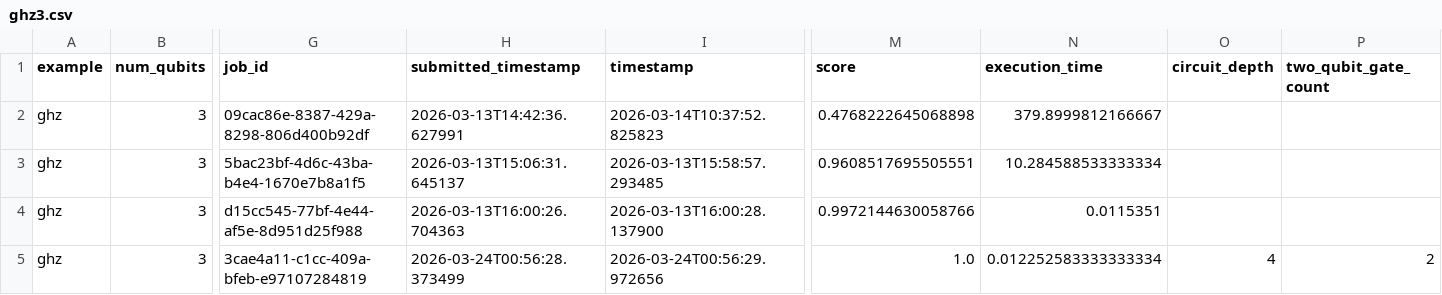
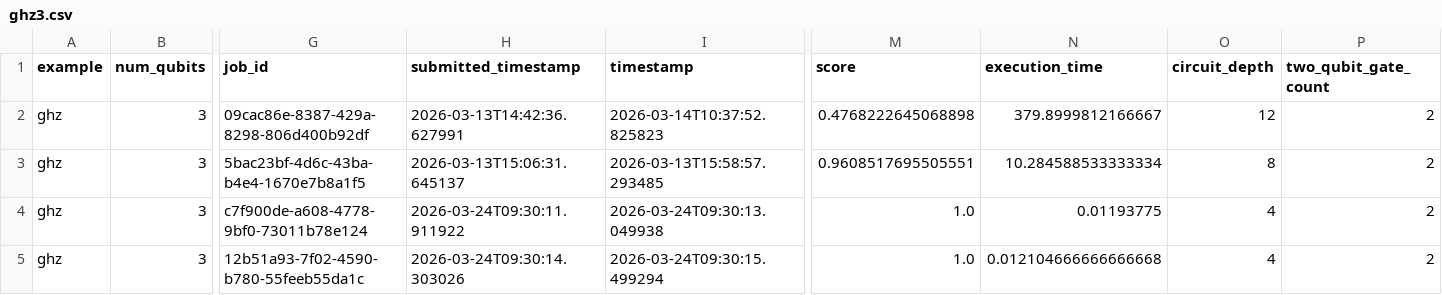
Before and after one commit to Classiq/classiq-library, a CSV file: benchmarking/benchmarks/data/ghz3.csv, drawn as a sheet; only a part is shown, gaps mark what is left out; the diff names each change by its address in the sheet, - before the commit and + after, or states it on an @@ line.

```diff
--- a/benchmarking/benchmarks/data/ghz3.csv
+++ b/benchmarking/benchmarks/data/ghz3.csv
-O2 (circuit_depth): (empty)
+O2 (circuit_depth): 12
-P2:P4 (two_qubit_gate_count): (empty)
+P2:P4 (two_qubit_gate_count): 2
-O3 (circuit_depth): (empty)
+O3 (circuit_depth): 8
-G4 (job_id): d15cc545-77bf-4e44-af5e-8d951d25f988
+G4 (job_id): c7f900de-a608-4778-9bf0-73011b78e124
-H4 (submitted_timestamp): 2026-03-13T16:00:26.704363
+H4 (submitted_timestamp): 2026-03-24T09:30:11.911922
-I4 (timestamp): 2026-03-13T16:00:28.137900
+I4 (timestamp): 2026-03-24T09:30:13.049938
-M4 (score): 0.9972144630058766
+M4 (score): 1.0
-N4 (execution_time): 0.0115351
+N4 (execution_time): 0.01193775
-O4 (circuit_depth): (empty)
+O4 (circuit_depth): 4
-G5 (job_id): 3cae4a11-c1cc-409a-bfeb-e97107284819
+G5 (job_id): 12b51a93-7f02-4590-b780-55feeb55da1c
-H5 (submitted_timestamp): 2026-03-24T00:56:28.373499
+H5 (submitted_timestamp): 2026-03-24T09:30:14.303026
-I5 (timestamp): 2026-03-24T00:56:29.972656
+I5 (timestamp): 2026-03-24T09:30:15.499294
-N5 (execution_time): 0.012252583333333334
+N5 (execution_time): 0.012104666666666668
```
Also changed, not shown: benchmarking/benchmarks/data/state_preparation4.csv, benchmarking/report/data/10_ghz_003.csv, 20 other files.
